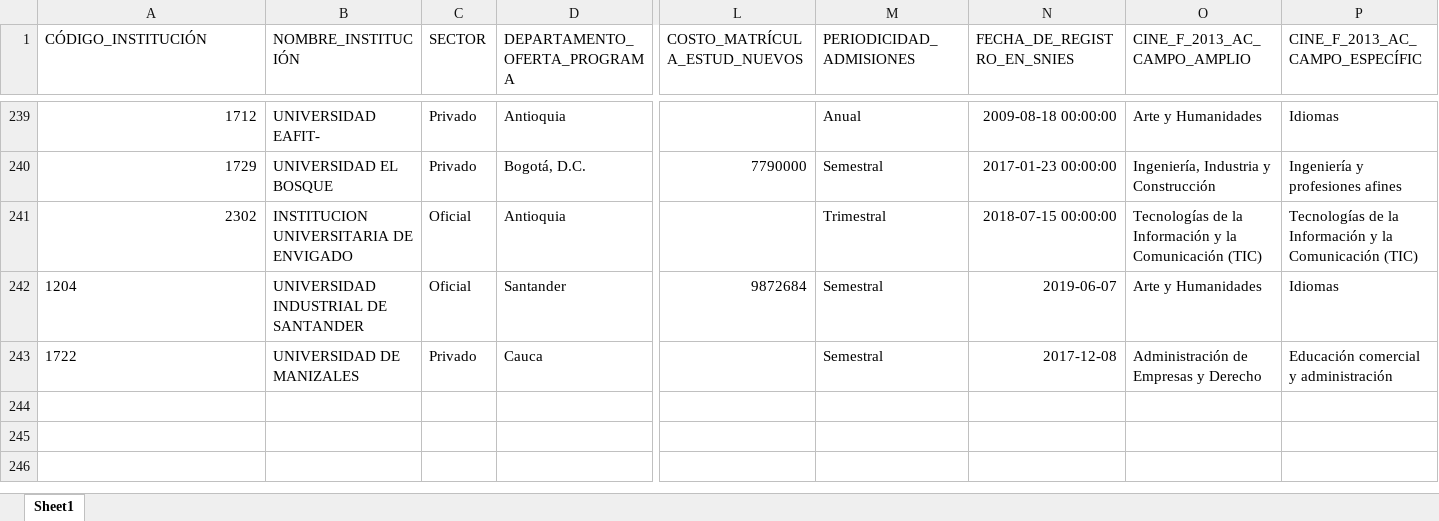
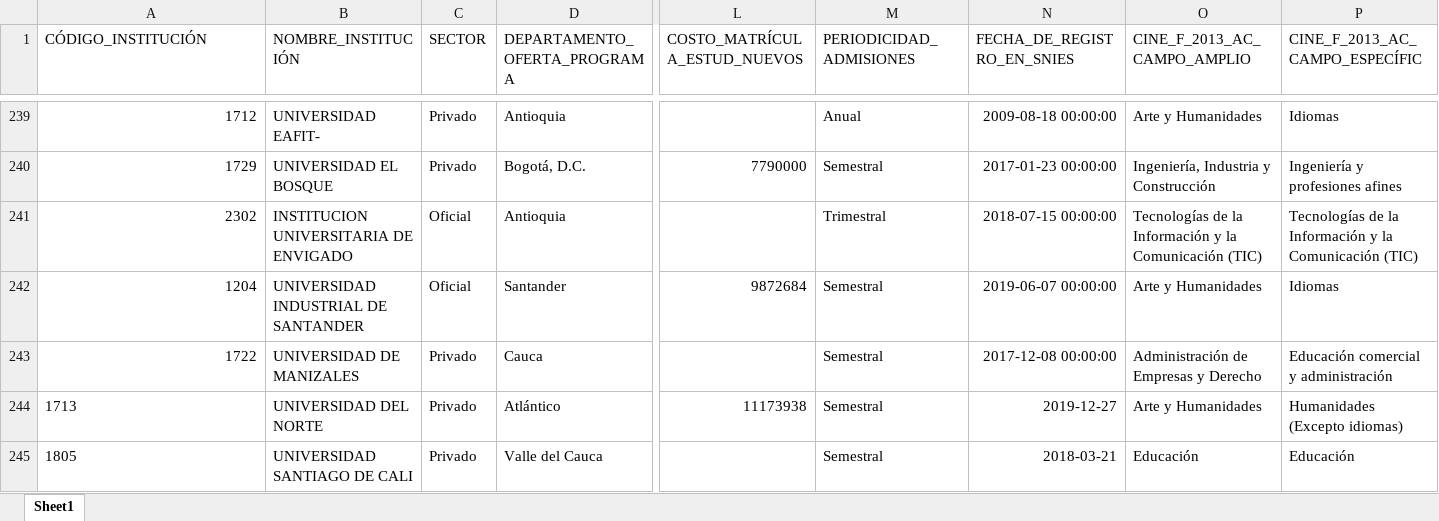
Before and after one commit to dirplaneacionun/snies_monitor_posgrado, an Excel workbook: data/novedades/Inactivos_posgrado.xlsx, sheet Sheet1, drawn as a sheet; only a part is shown, gaps mark what is left out; values as stored, in another font and other column widths than the file's, no borders; rows hold the shown columns only; the diff names each change by its address in the sheet, - before the commit and + after, or states it on an @@ line.

```diff
--- a/data/novedades/Inactivos_posgrado.xlsx (sheet Sheet1)
+++ b/data/novedades/Inactivos_posgrado.xlsx (sheet Sheet1)
-A242:A243 alignment: left
+A242:A243 alignment: right
-N242 (FECHA_DE_REGISTRO_EN_SNIES): 2019-06-07
+N242 (FECHA_DE_REGISTRO_EN_SNIES): 2019-06-07 00:00:00
-N243 (FECHA_DE_REGISTRO_EN_SNIES): 2017-12-08
+N243 (FECHA_DE_REGISTRO_EN_SNIES): 2017-12-08 00:00:00
+row 244: 1713 | UNIVERSIDAD DEL NORTE | Privado | Atlántico | 11173938 | Semestral | 2019-12-27 | Arte y Humanidades | Humanidades (Excepto idiomas)
+row 245: 1805 | UNIVERSIDAD SANTIAGO DE CALI | Privado | Valle del Cauca |  | Semestral | 2018-03-21 | Educación | Educación
```
Also changed, not shown: data/novedades/Nuevos_posgrado.xlsx, 4 other files.
